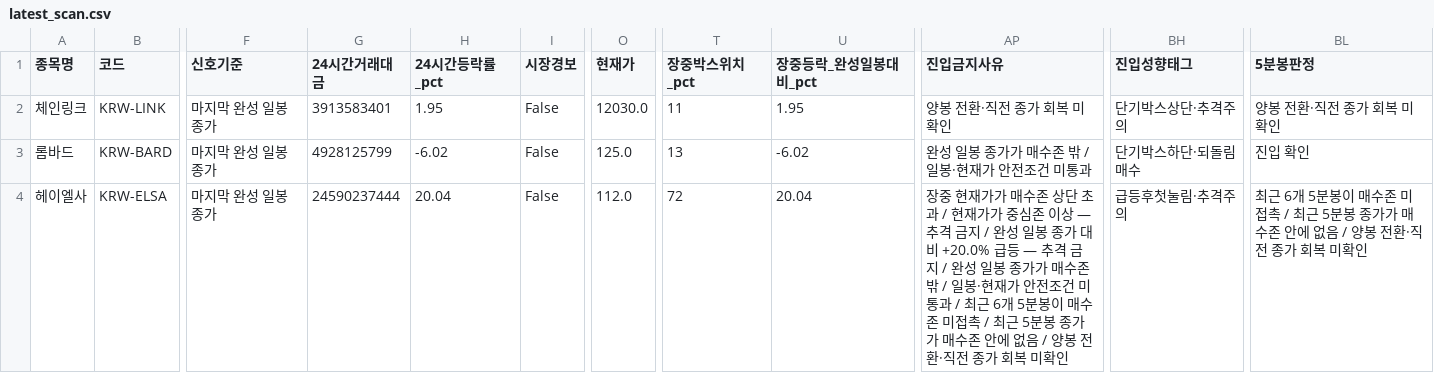
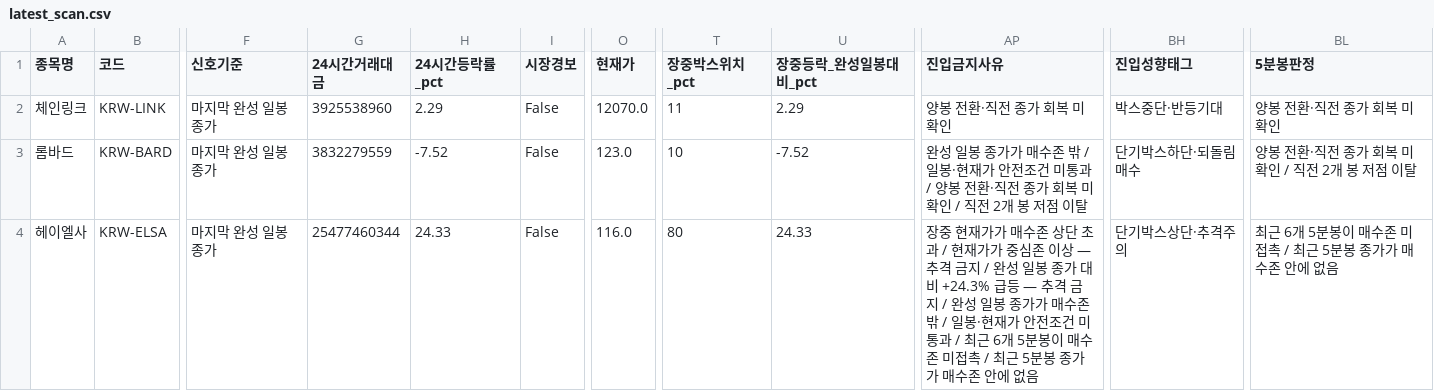
Before and after one commit to anna0205ms-stack/today-coin-explorer, a CSV file: outputs/latest_scan.csv, drawn as a sheet; only a part is shown, gaps mark what is left out; the diff names each change by its address in the sheet, - before the commit and + after, or states it on an @@ line.

```diff
--- a/outputs/latest_scan.csv
+++ b/outputs/latest_scan.csv
-G2 (24시간거래대금): 3913583401
+G2 (24시간거래대금): 3925538960
-H2 (24시간등락률_pct): 1.95
+H2 (24시간등락률_pct): 2.29
-O2 (현재가): 12030.0
+O2 (현재가): 12070.0
-U2 (장중등락_완성일봉대비_pct): 1.95
+U2 (장중등락_완성일봉대비_pct): 2.29
-BH2 (진입성향태그): 단기박스상단·추격주의
+BH2 (진입성향태그): 박스중단·반등기대
-G3 (24시간거래대금): 4928125799
+G3 (24시간거래대금): 3832279559
-H3 (24시간등락률_pct): -6.02
+H3 (24시간등락률_pct): -7.52
-O3 (현재가): 125.0
+O3 (현재가): 123.0
-T3 (장중박스위치_pct): 13
+T3 (장중박스위치_pct): 10
-U3 (장중등락_완성일봉대비_pct): -6.02
+U3 (장중등락_완성일봉대비_pct): -7.52
-AP3 (진입금지사유): …미통과
+AP3 (진입금지사유): …미통과 / 양봉 전환·직전 종가 회복 미확인 / 직전 2개 봉 저점 이탈
-BL3 (5분봉판정): 진입 확인
+BL3 (5분봉판정): 양봉 전환·직전 종가 회복 미확인 / 직전 2개 봉 저점 이탈
-G4 (24시간거래대금): 24590237444
+G4 (24시간거래대금): 25477460344
-H4 (24시간등락률_pct): 20.04
+H4 (24시간등락률_pct): 24.33
-O4 (현재가): 112.0
+O4 (현재가): 116.0
-T4 (장중박스위치_pct): 72
+T4 (장중박스위치_pct): 80
-U4 (장중등락_완성일봉대비_pct): 20.04
+U4 (장중등락_완성일봉대비_pct): 24.33
-AP4 (진입금지사유): …대비 +20.0% 급등 — 추격 금지 / 완성 일봉 종가가 매수존 밖 / 일봉·현재가 안전조건 미통과 / 최근 6개 5분봉이 매수존 미접촉 / 최근 5분봉 종가가 매수존 안에 없음 / 양봉 전환·직전 종가 회복 미확인
+AP4 (진입금지사유): …대비 +24.3% 급등 — 추격 금지 / 완성 일봉 종가가 매수존 밖 / 일봉·현재가 안전조건 미통과 / 최근 6개 5분봉이 매수존 미접촉 / 최근 5분봉 종가가 매수존 안에 없음
-BH4 (진입성향태그): 급등후첫눌림·추격주의
+BH4 (진입성향태그): 단기박스상단·추격주의
-BL4 (5분봉판정): …에 없음 / 양봉 전환·직전 종가 회복 미확인
+BL4 (5분봉판정): …에 없음
```
Also changed, not shown: outputs/pre_breakout_reclaim.csv, outputs/technical_rebound.csv, 51 other files.
